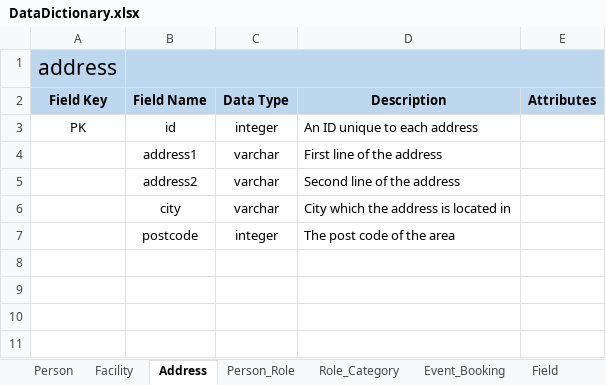
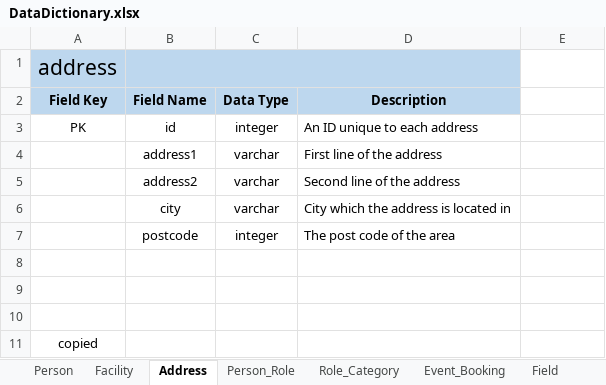
Before and after one commit to leggant/DB2-Design-Assignment, an Excel workbook: DataDictionary.xlsx, sheet Address, drawn as a sheet; values as stored, in another font and other column widths than the file's, no borders; removed rows and columns are numbered as before the commit, all else as after; the diff names each change by its address in the sheet, - before the commit and + after, or states it on an @@ line.

```diff
--- a/DataDictionary.xlsx (sheet Address)
+++ b/DataDictionary.xlsx (sheet Address)
-B1:E1 merged
+B1:D1 merged
-E1:E2 fill: #BDD7EE
+E1:E2 fill: none
-E2: Attributes
+E2: (empty)
+row 8: (empty)
+row 9: (empty)
+row 10: (empty)
+row 11: copied
```
Also changed, not shown: sheet Role_Category, sheet Person, sheet Person_Role, 3 other files.
